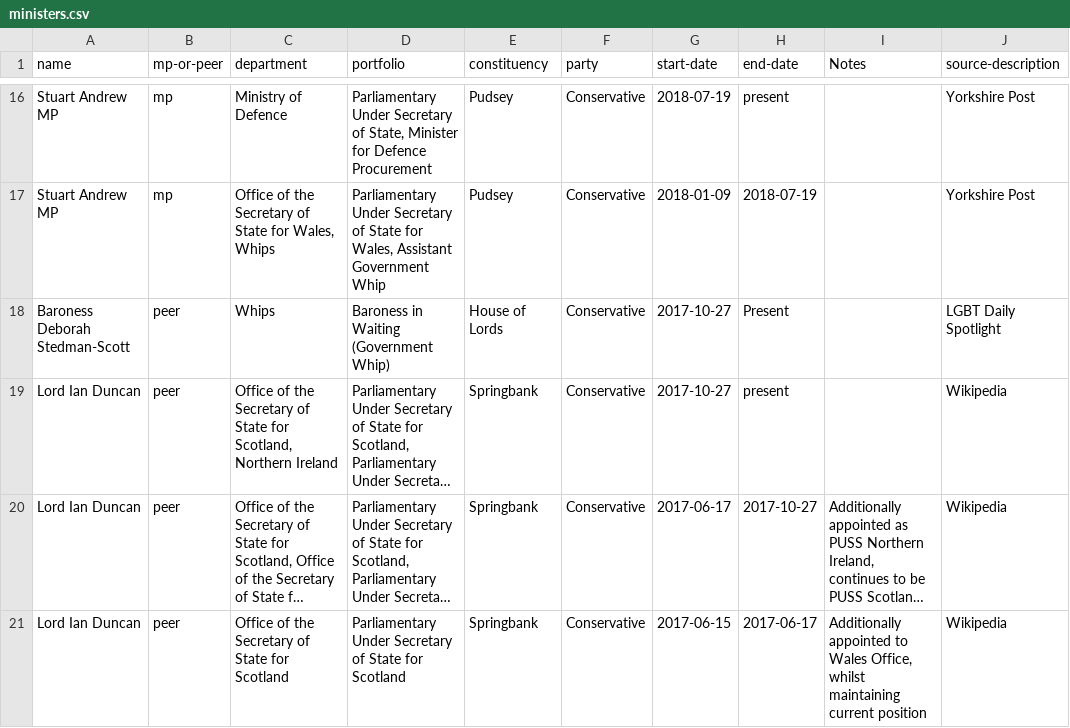
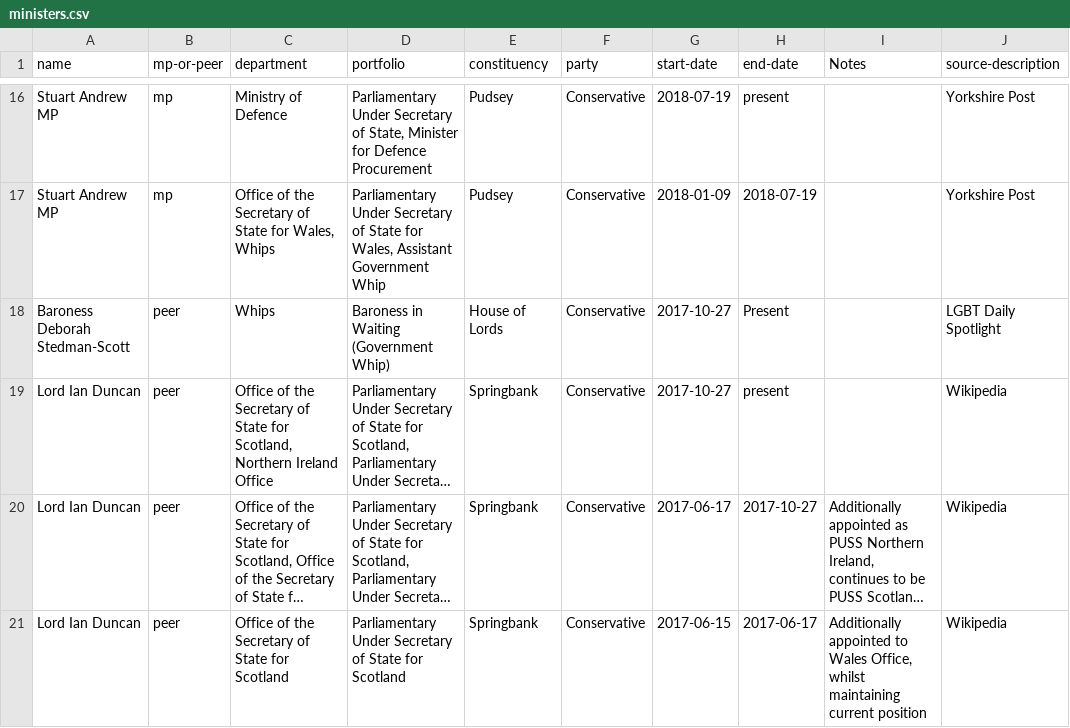
Before and after one commit to johnpeart/lgbt-ministers, a CSV file: _data/ministers.csv, drawn as a sheet; only a part is shown, gaps mark what is left out; long unchanged cells end in …; the diff names each change by its address in the sheet, - before the commit and + after, or states it on an @@ line.

Commit message:
Show ministers with multiple portfolios
Where a minister has more than one portfolio across more than one department, show them in both departments.

NOTE: This results in them being counted twice in the data

```diff
--- a/_data/ministers.csv
+++ b/_data/ministers.csv
-C19 (department): …Northern Ireland
+C19 (department): …Northern Ireland Office
```
Also changed, not shown: 2 other files.
